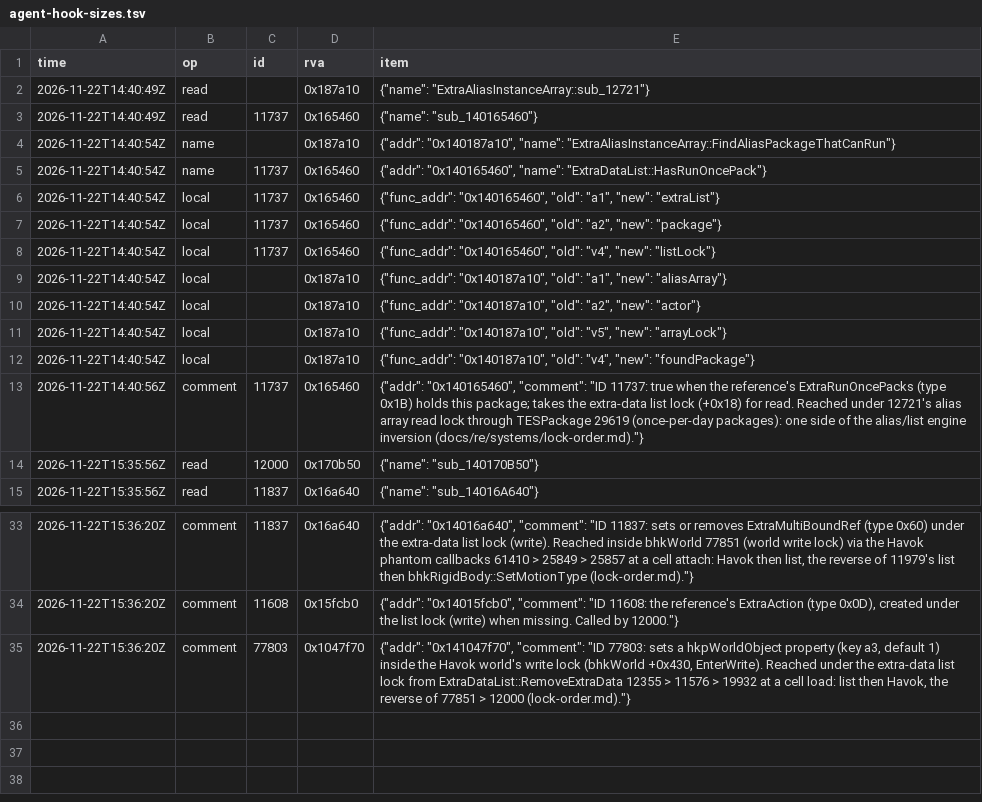
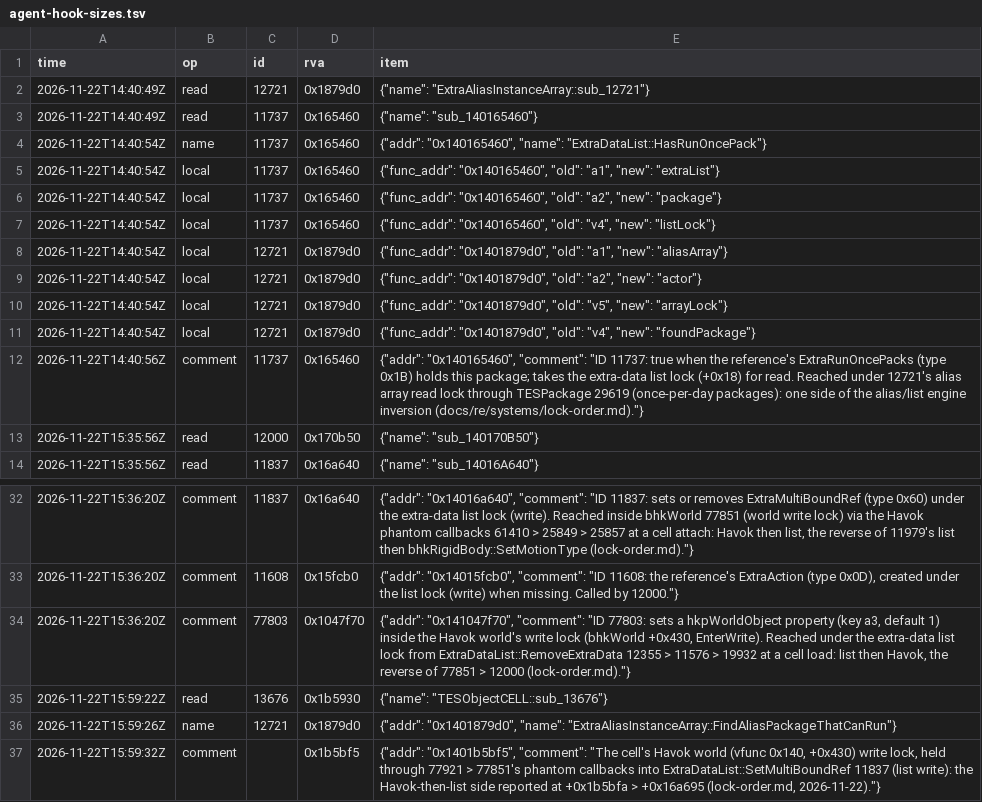
Before and after one commit to blockheads/SkyrimCoop, a TSV file: docs/re/journal/1.7.104/agent-hook-sizes.tsv, drawn as a sheet; only a part is shown, gaps mark what is left out.

```diff
--- a/docs/re/journal/1.7.104/agent-hook-sizes.tsv
+++ b/docs/re/journal/1.7.104/agent-hook-sizes.tsv
@@ -1,5 +1,4 @@
 time	op	id	rva	item
-2026-11-22T14:40:49Z	read		0x187a10	{"name": "ExtraAliasInstanceArray::sub_12721"}
+2026-11-22T14:40:49Z	read	12721	0x1879d0	{"name": "ExtraAliasInstanceArray::sub_12721"}
 2026-11-22T14:40:49Z	read	11737	0x165460	{"name": "sub_140165460"}
-2026-11-22T14:40:54Z	name		0x187a10	{"addr": "0x140187a10", "name": "ExtraAliasInstanceArray::FindAliasPackageThatCanRun"}
 2026-11-22T14:40:54Z	name	11737	0x165460	{"addr": "0x140165460", "name": "ExtraDataList::HasRunOncePack"}
@@ -8,6 +7,6 @@ time	op	id	rva	item
 2026-11-22T14:40:54Z	local	11737	0x165460	{"func_addr": "0x140165460", "old": "v4", "new": "listLock"}
-2026-11-22T14:40:54Z	local		0x187a10	{"func_addr": "0x140187a10", "old": "a1", "new": "aliasArray"}
-2026-11-22T14:40:54Z	local		0x187a10	{"func_addr": "0x140187a10", "old": "a2", "new": "actor"}
-2026-11-22T14:40:54Z	local		0x187a10	{"func_addr": "0x140187a10", "old": "v5", "new": "arrayLock"}
-2026-11-22T14:40:54Z	local		0x187a10	{"func_addr": "0x140187a10", "old": "v4", "new": "foundPackage"}
+2026-11-22T14:40:54Z	local	12721	0x1879d0	{"func_addr": "0x1401879d0", "old": "a1", "new": "aliasArray"}
+2026-11-22T14:40:54Z	local	12721	0x1879d0	{"func_addr": "0x1401879d0", "old": "a2", "new": "actor"}
+2026-11-22T14:40:54Z	local	12721	0x1879d0	{"func_addr": "0x1401879d0", "old": "v5", "new": "arrayLock"}
+2026-11-22T14:40:54Z	local	12721	0x1879d0	{"func_addr": "0x1401879d0", "old": "v4", "new": "foundPackage"}
 2026-11-22T14:40:56Z	comment	11737	0x165460	{"addr": "0x140165460", "comment": "ID 11737: true when the reference's ExtraRunOncePacks (type 0x1B) holds this package; takes the extra-data list lock (+0x18) for read. Reached under 12721's alias array read lock through TESPackage 29619 (once-per-day packages): one side of the alias/list engine inversion (docs/re/systems/lock-order.md)."}
@@ -35 +34,4 @@ time	op	id	rva	item
 2026-11-22T15:36:20Z	comment	77803	0x1047f70	{"addr": "0x141047f70", "comment": "ID 77803: sets a hkpWorldObject property (key a3, default 1) inside the Havok world's write lock (bhkWorld +0x430, EnterWrite). Reached under the extra-data list lock from ExtraDataList::RemoveExtraData 12355 > 11576 > 19932 at a cell load: list then Havok, the reverse of 77851 > 12000 (lock-order.md)."}
+2026-11-22T15:59:22Z	read	13676	0x1b5930	{"name": "TESObjectCELL::sub_13676"}
+2026-11-22T15:59:26Z	name	12721	0x1879d0	{"addr": "0x1401879d0", "name": "ExtraAliasInstanceArray::FindAliasPackageThatCanRun"}
+2026-11-22T15:59:32Z	comment		0x1b5bf5	{"addr": "0x1401b5bf5", "comment": "The cell's Havok world (vfunc 0x140, +0x430) write lock, held through 77921 > 77851's phantom callbacks into ExtraDataList::SetMultiBoundRef 11837 (list write): the Havok-then-list side reported at +0x1b5bfa > +0x16a695 (lock-order.md, 2026-11-22)."}
```
Also changed, not shown: 8 other files.
